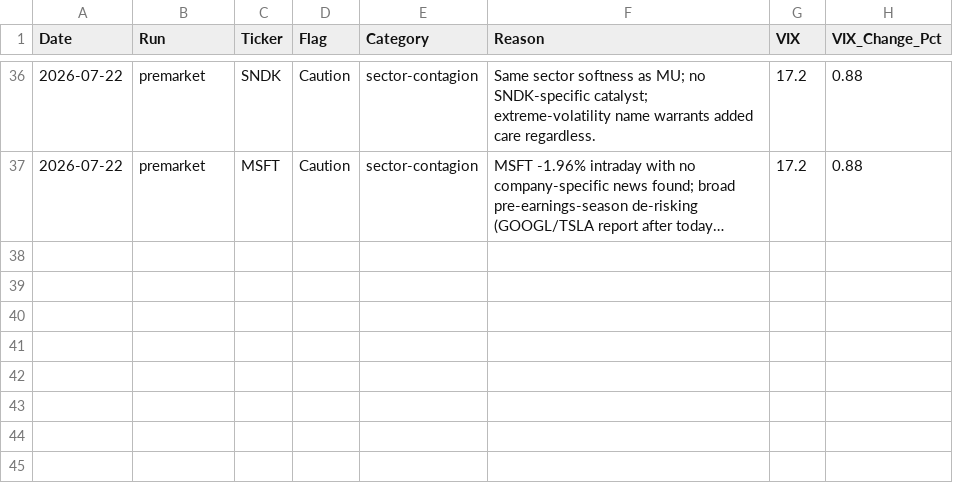
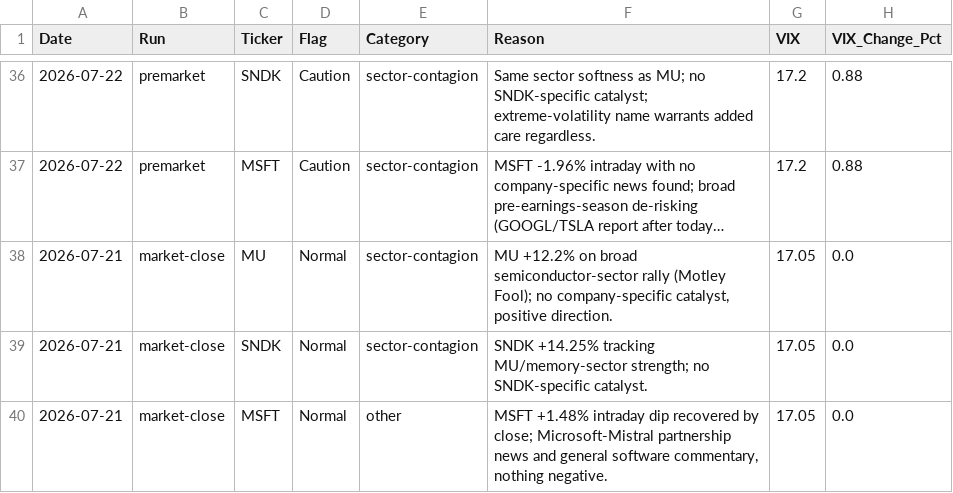
Before and after one commit to PVega007/stock-dashboard, a CSV file: dip_pop_flag_history.csv, drawn as a sheet; only a part is shown, gaps mark what is left out; long unchanged cells end in …; the diff names each change by its address in the sheet, - before the commit and + after, or states it on an @@ line.

```diff
--- a/dip_pop_flag_history.csv
+++ b/dip_pop_flag_history.csv
+row 38: 2026-07-21 | market-close | MU | Normal | sector-contagion | MU +12.2% on broad semiconductor-sector rally (Motley Fool); no company-specific catalyst, positive direction. | 17.05 | 0.0
+row 39: 2026-07-21 | market-close | SNDK | Normal | sector-contagion | SNDK +14.25% tracking MU/memory-sector strength; no SNDK-specific catalyst. | 17.05 | 0.0
+row 40: 2026-07-21 | market-close | MSFT | Normal | other | MSFT +1.48% intraday dip recovered by close; Microsoft-Mistral partnership news and general software commentary, nothing negative. | 17.05 | 0.0
```
Also changed, not shown: 2 other files.
